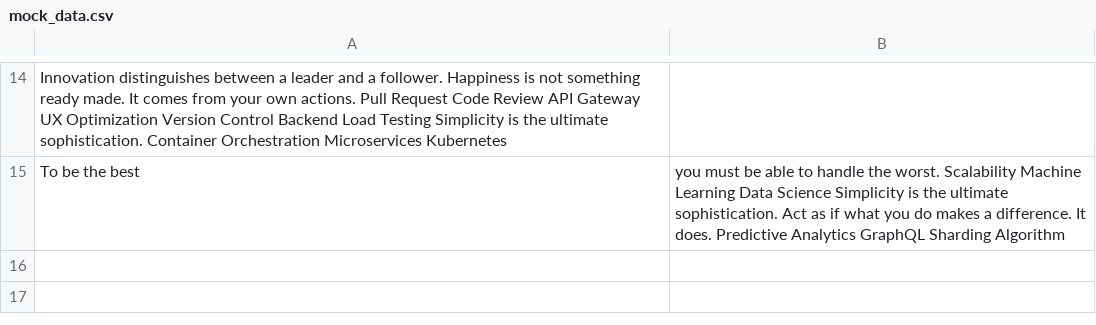
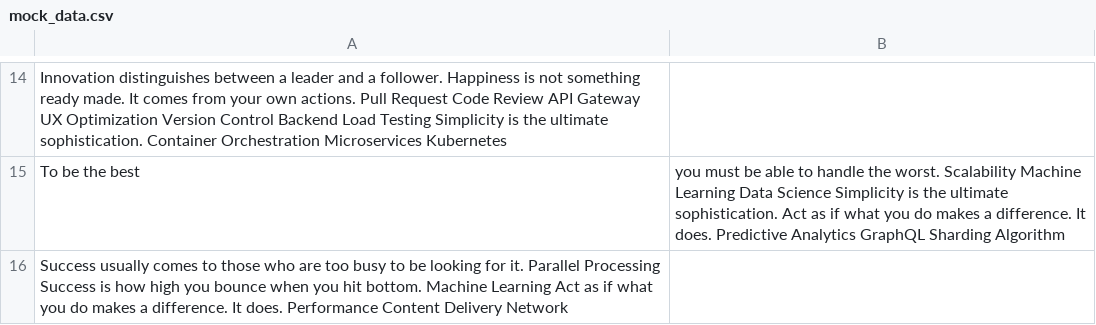
Before and after one commit to solo-granule0c/androrus1710, a CSV file: resources/mock_data.csv, drawn as a sheet; only a part is shown, gaps mark what is left out; the diff names each change by its address in the sheet, - before the commit and + after, or states it on an @@ line.

Commit message:
Updated resources

```diff
--- a/resources/mock_data.csv
+++ b/resources/mock_data.csv
+row 16: Success usually comes to those who are too busy to be looking for it. Parallel Processing Success is how high you bounce when you hit bottom. Machine Learning Act as if what you do makes a difference. It does. Performance Content Delivery Network
```
Also changed, not shown: 1 other file.
